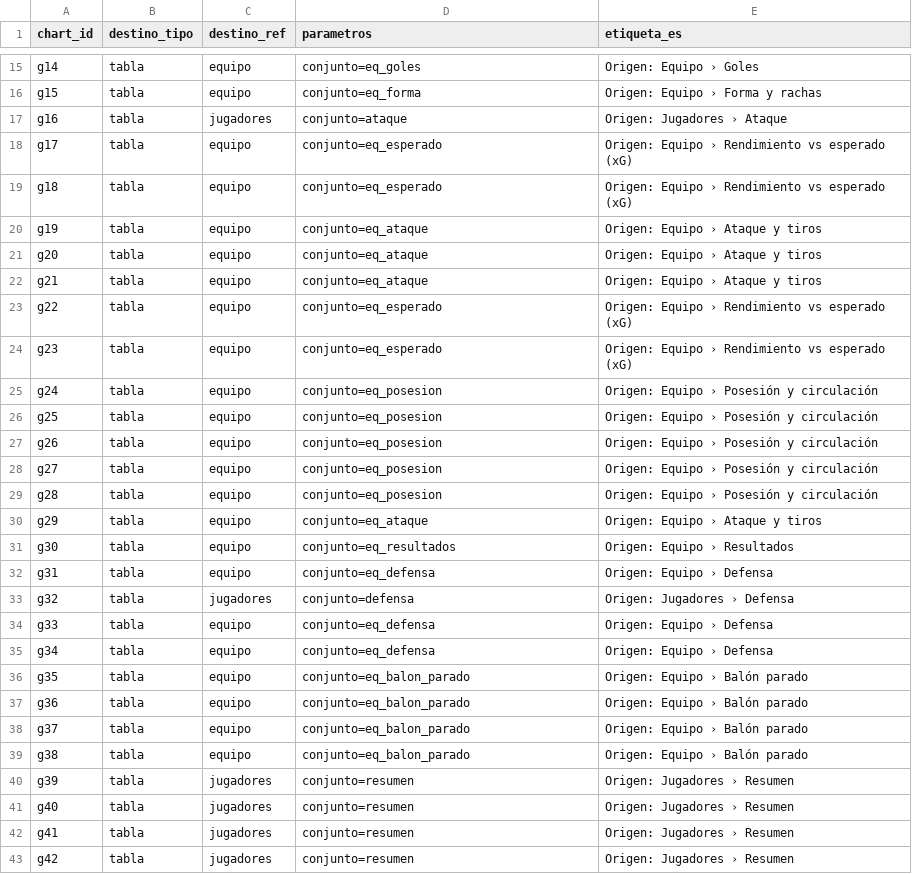
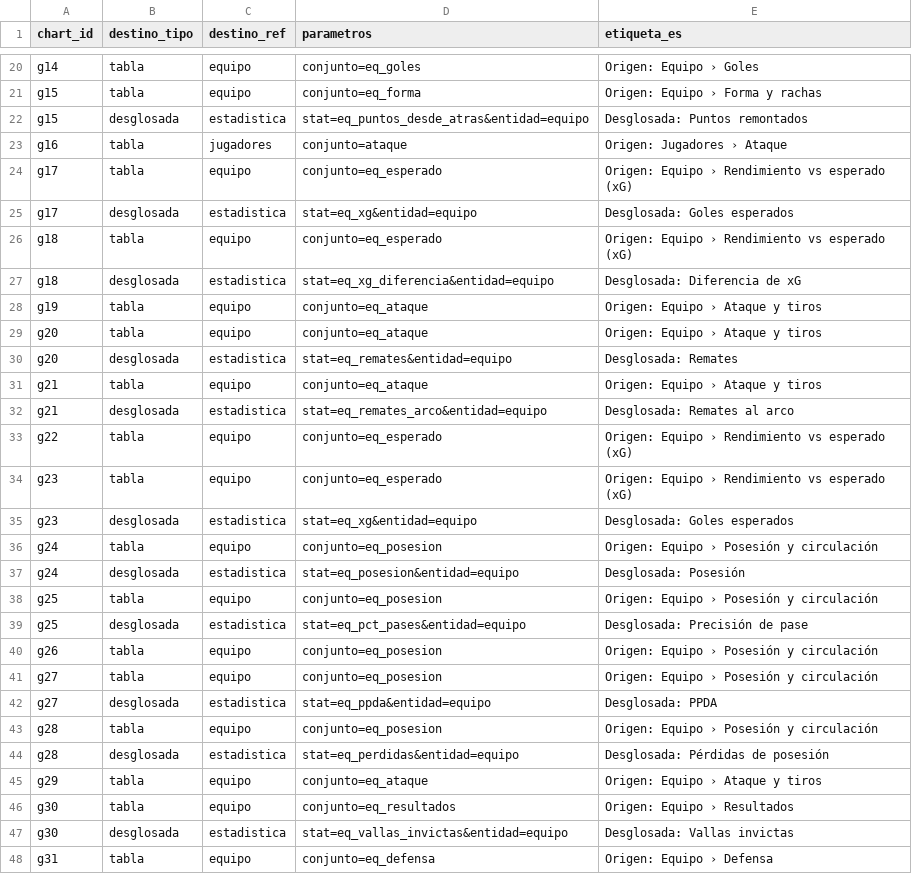
Before and after one commit to altamirandapatricioseb/Pelotheta-Futbol-, a CSV file: data/chart_source_map.csv, drawn as a sheet; only a part is shown, gaps mark what is left out; the shorter side is filled out with more unchanged rows; the diff covers the shown part only; the diff names each change by its address in the sheet, - before the commit and + after, or states it on an @@ line.

```diff
--- a/data/chart_source_map.csv
+++ b/data/chart_source_map.csv
+row 22: g15 | desglosada | estadistica | stat=eq_puntos_desde_atras&entidad=equipo | Desglosada: Puntos remontados
+row 25: g17 | desglosada | estadistica | stat=eq_xg&entidad=equipo | Desglosada: Goles esperados
+row 27: g18 | desglosada | estadistica | stat=eq_xg_diferencia&entidad=equipo | Desglosada: Diferencia de xG
+row 30: g20 | desglosada | estadistica | stat=eq_remates&entidad=equipo | Desglosada: Remates
+row 32: g21 | desglosada | estadistica | stat=eq_remates_arco&entidad=equipo | Desglosada: Remates al arco
+row 35: g23 | desglosada | estadistica | stat=eq_xg&entidad=equipo | Desglosada: Goles esperados
+row 37: g24 | desglosada | estadistica | stat=eq_posesion&entidad=equipo | Desglosada: Posesión
+row 39: g25 | desglosada | estadistica | stat=eq_pct_pases&entidad=equipo | Desglosada: Precisión de pase
+row 42: g27 | desglosada | estadistica | stat=eq_ppda&entidad=equipo | Desglosada: PPDA
+row 44: g28 | desglosada | estadistica | stat=eq_perdidas&entidad=equipo | Desglosada: Pérdidas de posesión
+row 47: g30 | desglosada | estadistica | stat=eq_vallas_invictas&entidad=equipo | Desglosada: Vallas invictas
```
Also changed, not shown: 19 added rows and 18 moved rows elsewhere in this file, data/chart_catalog.csv, data/situational_catalog.csv, 29 other files.
